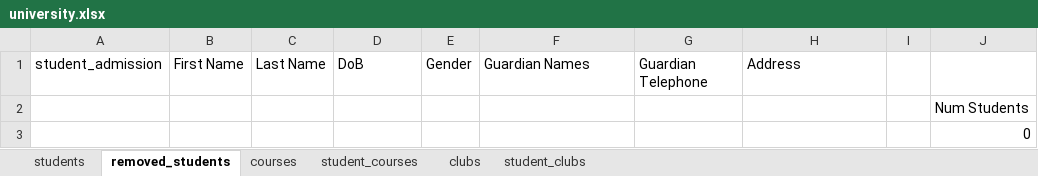
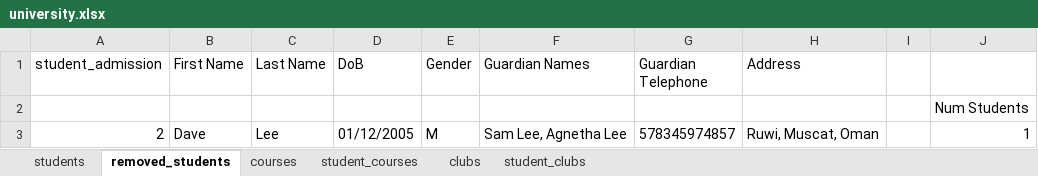
Before and after one commit to Hasith435/University-System, an Excel workbook: university.xlsx, sheet removed_students, drawn as a sheet; values as stored, in another font and other column widths than the file's, no borders; removed rows and columns are numbered as before the commit, all else as after; the diff names each change by its address in the sheet, - before the commit and + after, or states it on an @@ line.

```diff
--- a/university.xlsx (sheet removed_students)
+++ b/university.xlsx (sheet removed_students)
-row 3:  |  |  |  |  |  |  |  |  | 0
+row 3: 2 | Dave | Lee | 01/12/2005 | M | Sam Lee, Agnetha Lee | 578345974857 | Ruwi, Muscat, Oman |  | 1
```
Also changed, not shown: sheet students, 1 other file.
